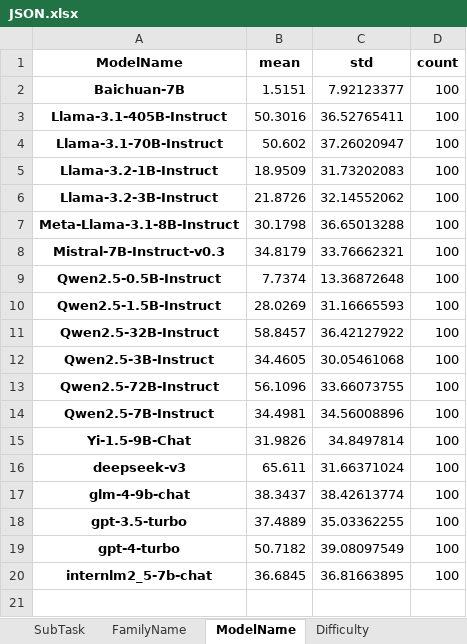
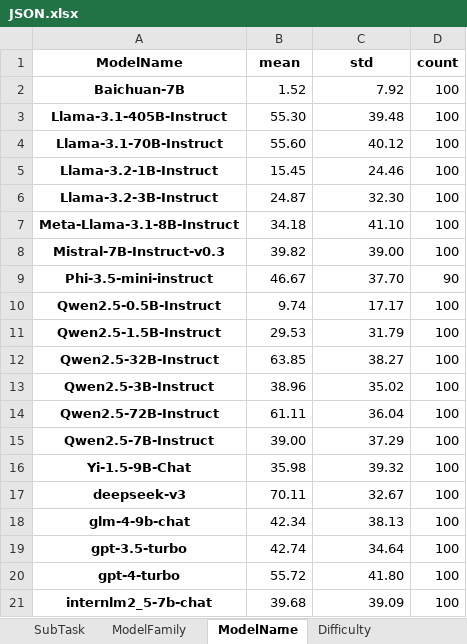
Before and after one commit to jzzzzh/HiBench, an Excel workbook: analysis/dataview/JSON.xlsx, sheet ModelName, drawn as a sheet; values as stored, in another font and other column widths than the file's, no borders; addresses are those after the commit; the diff names each change by its address in the sheet, - before the commit and + after, or states it on an @@ line.

```diff
--- a/analysis/dataview/JSON.xlsx (sheet ModelName)
+++ b/analysis/dataview/JSON.xlsx (sheet ModelName)
-sheet tab: FamilyName
+sheet tab: ModelFamily
-B2 (mean): 1.5151
+B2 (mean): 1.52
-C2 (std): 7.92123377
+C2 (std): 7.92
-B3 (mean): 50.3016
+B3 (mean): 55.30
-C3 (std): 36.52765411
+C3 (std): 39.48
-B4 (mean): 50.602
+B4 (mean): 55.60
-C4 (std): 37.26020947
+C4 (std): 40.12
-B5 (mean): 18.9509
+B5 (mean): 15.45
-C5 (std): 31.73202083
+C5 (std): 24.46
-B6 (mean): 21.8726
+B6 (mean): 24.87
-C6 (std): 32.14552062
+C6 (std): 32.30
-B7 (mean): 30.1798
+B7 (mean): 34.18
-C7 (std): 36.65013288
+C7 (std): 41.10
-B8 (mean): 34.8179
+B8 (mean): 39.82
-C8 (std): 33.76662321
+C8 (std): 39.00
+row 9: Phi-3.5-mini-instruct | 46.67 | 37.70 | 90
-B10 (mean): 7.7374
+B10 (mean): 9.74
-C10 (std): 13.36872648
+C10 (std): 17.17
-B11 (mean): 28.0269
+B11 (mean): 29.53
-C11 (std): 31.16665593
+C11 (std): 31.79
-B12 (mean): 58.8457
+B12 (mean): 63.85
-C12 (std): 36.42127922
+C12 (std): 38.27
-B13 (mean): 34.4605
+B13 (mean): 38.96
-C13 (std): 30.05461068
+C13 (std): 35.02
-B14 (mean): 56.1096
+B14 (mean): 61.11
-C14 (std): 33.66073755
+C14 (std): 36.04
-B15 (mean): 34.4981
+B15 (mean): 39.00
-C15 (std): 34.56008896
+C15 (std): 37.29
-B16 (mean): 31.9826
+B16 (mean): 35.98
-C16 (std): 34.8497814
+C16 (std): 39.32
-B17 (mean): 65.611
+B17 (mean): 70.11
-C17 (std): 31.66371024
+C17 (std): 32.67
-B18 (mean): 38.3437
+B18 (mean): 42.34
-C18 (std): 38.42613774
+C18 (std): 38.13
-B19 (mean): 37.4889
+B19 (mean): 42.74
-C19 (std): 35.03362255
+C19 (std): 34.64
-B20 (mean): 50.7182
+B20 (mean): 55.72
-C20 (std): 39.08097549
+C20 (std): 41.80
-B21 (mean): 36.6845
+B21 (mean): 39.68
-C21 (std): 36.81663895
+C21 (std): 39.09
```
Also changed, not shown: sheet SubTask, sheet ModelFamily, sheet Difficulty, sheet Unique Variants, other sheet tabs, analysis/dataview/binary-tree-CoT.xlsx, analysis/dataview/binary-tree.xlsx, 20 other files.
